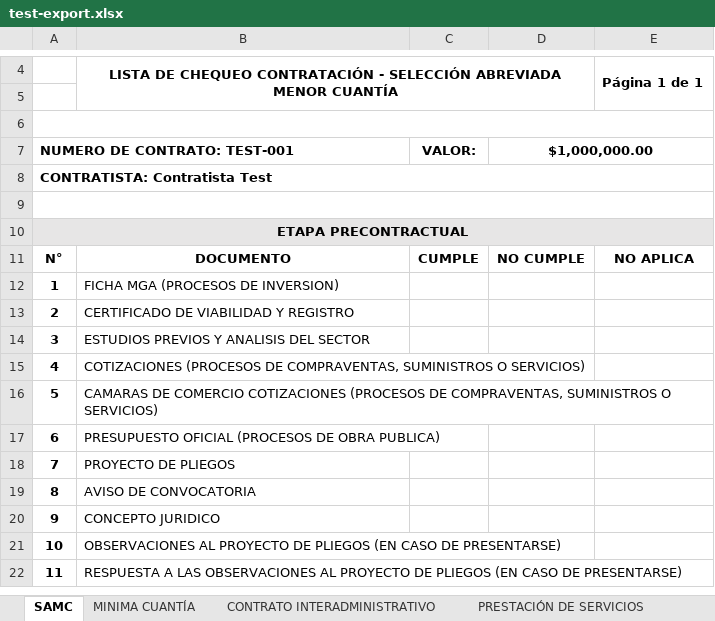
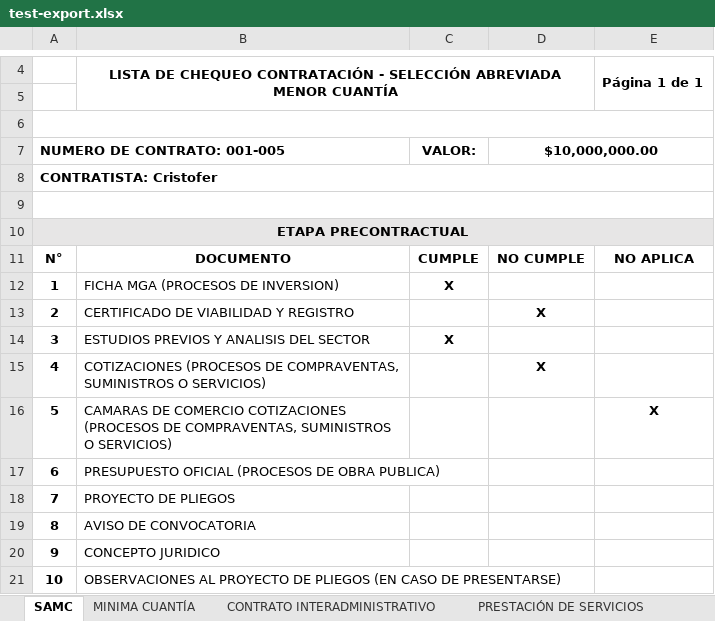
Before and after one commit to EducacionBuga/educacion_buga, an Excel workbook: test-export.xlsx, sheet SAMC, drawn as a sheet; only a part is shown, gaps mark what is left out; the shorter side is filled out with more unchanged rows; values as stored, in another font and other column widths than the file's, no borders; charts and pictures not drawn; the diff names each change by its address in the sheet, - before the commit and + after, or states it on an @@ line.

```diff
--- a/test-export.xlsx (sheet SAMC)
+++ b/test-export.xlsx (sheet SAMC)
-A7: NUMERO DE CONTRATO: TEST-001
+A7: NUMERO DE CONTRATO: 001-005
-D7: $1,000,000.00
+D7: $10,000,000.00
-A8: CONTRATISTA: Contratista Test
+A8: CONTRATISTA: Cristofer
-C12: (empty)
+C12: X
-D13: (empty)
+D13: X
-C14: (empty)
+C14: X
-D15: (empty)
+D15: X
-E16: (empty)
+E16: X
```
Also changed, not shown: sheet CONTRATO INTERADMINISTRATIVO, sheet PRESTACIÓN DE SERVICIOS, sheet MINIMA CUANTÍA, 3 other files.
